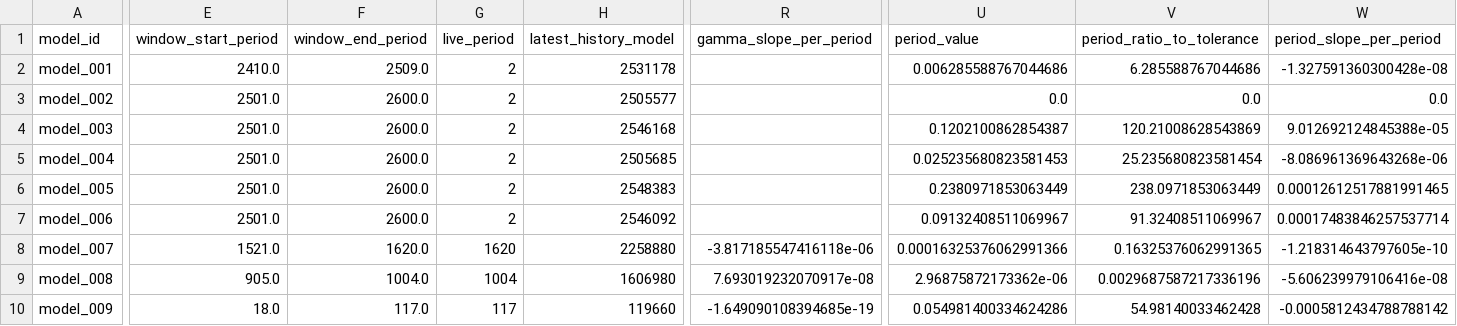
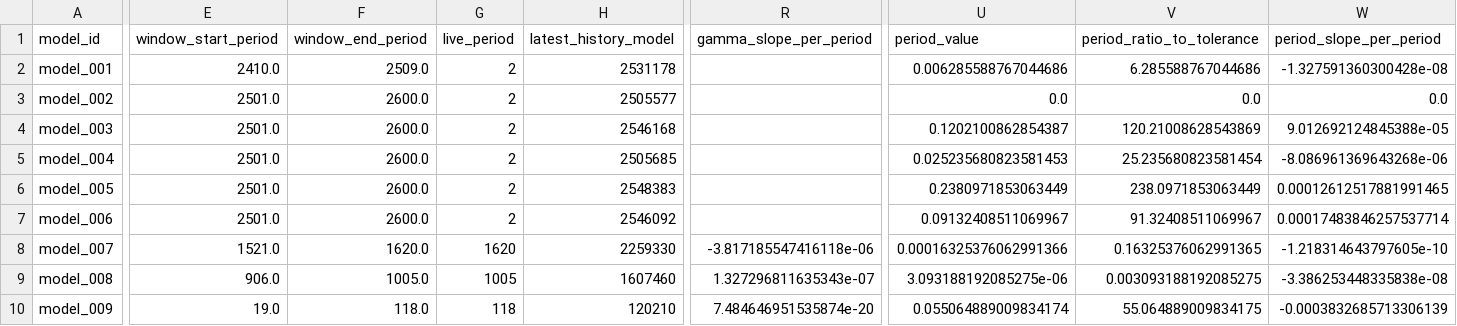
Before and after one commit to earlbellinger/earlbellinger.github.io, a CSV file: apps/kappa/metadata/convergence_forecast_last100.csv, drawn as a sheet; only a part is shown, gaps mark what is left out; the diff covers the shown part only; the diff names each change by its address in the sheet, - before the commit and + after, or states it on an @@ line.

Commit message:
Deploy Kappa live convergence products

```diff
--- a/apps/kappa/metadata/convergence_forecast_last100.csv
+++ b/apps/kappa/metadata/convergence_forecast_last100.csv
-H8 (latest_history_model): 2258880
+H8 (latest_history_model): 2259330
-E9 (window_start_period): 905.0
+E9 (window_start_period): 906.0
-F9 (window_end_period): 1004.0
+F9 (window_end_period): 1005.0
-G9 (live_period): 1004
+G9 (live_period): 1005
-H9 (latest_history_model): 1606980
+H9 (latest_history_model): 1607460
-R9 (gamma_slope_per_period): 7.693019232070917e-08
+R9 (gamma_slope_per_period): 1.327296811635343e-07
-U9 (period_value): 2.96875872173362e-06
+U9 (period_value): 3.093188192085275e-06
-V9 (period_ratio_to_tolerance): 0.0029687587217336196
+V9 (period_ratio_to_tolerance): 0.003093188192085275
-W9 (period_slope_per_period): -5.606239979106416e-08
+W9 (period_slope_per_period): -3.386253448335838e-08
-E10 (window_start_period): 18.0
+E10 (window_start_period): 19.0
-F10 (window_end_period): 117.0
+F10 (window_end_period): 118.0
-G10 (live_period): 117
+G10 (live_period): 118
-H10 (latest_history_model): 119660
+H10 (latest_history_model): 120210
-R10 (gamma_slope_per_period): -1.649090108394685e-19
+R10 (gamma_slope_per_period): 7.484646951535874e-20
-U10 (period_value): 0.054981400334624286
+U10 (period_value): 0.055064889009834174
-V10 (period_ratio_to_tolerance): 54.98140033462428
+V10 (period_ratio_to_tolerance): 55.064889009834175
-W10 (period_slope_per_period): -0.0005812434788788142
+W10 (period_slope_per_period): -0.0003832685713306139
```
Also changed, not shown: 8 edited cells elsewhere in this file, apps/kappa/metadata/convergence_gate_audit.csv, apps/kappa/metadata/convergence_summary_last100.csv, 12 other files.
